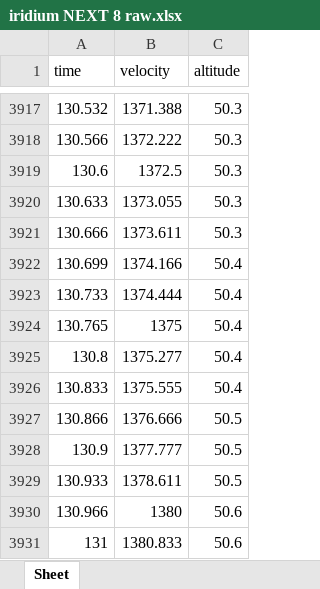
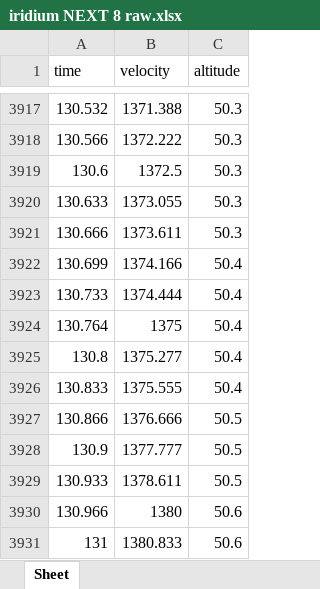
Before and after one commit to shahar603/Telemetry-Data, an Excel workbook: Iridium NEXT 8/Excel/iridium NEXT 8 raw.xlsx, sheet Sheet, drawn as a sheet; only a part is shown, gaps mark what is left out; values as stored, in another font and other column widths than the file's, no borders; charts and pictures not drawn; the diff covers the shown part only; the diff names each change by its address in the sheet, - before the commit and + after, or states it on an @@ line.

```diff
--- a/Iridium NEXT 8/Excel/iridium NEXT 8 raw.xlsx (sheet Sheet)
+++ b/Iridium NEXT 8/Excel/iridium NEXT 8 raw.xlsx (sheet Sheet)
-A3924 (time): 130.765
+A3924 (time): 130.764
```
Also changed, not shown: 5 edited cells elsewhere in this sheet, Iridium NEXT 8/Excel/analysed.xlsx, Iridium NEXT 8/Excel/events.xlsx, 47 other files.
